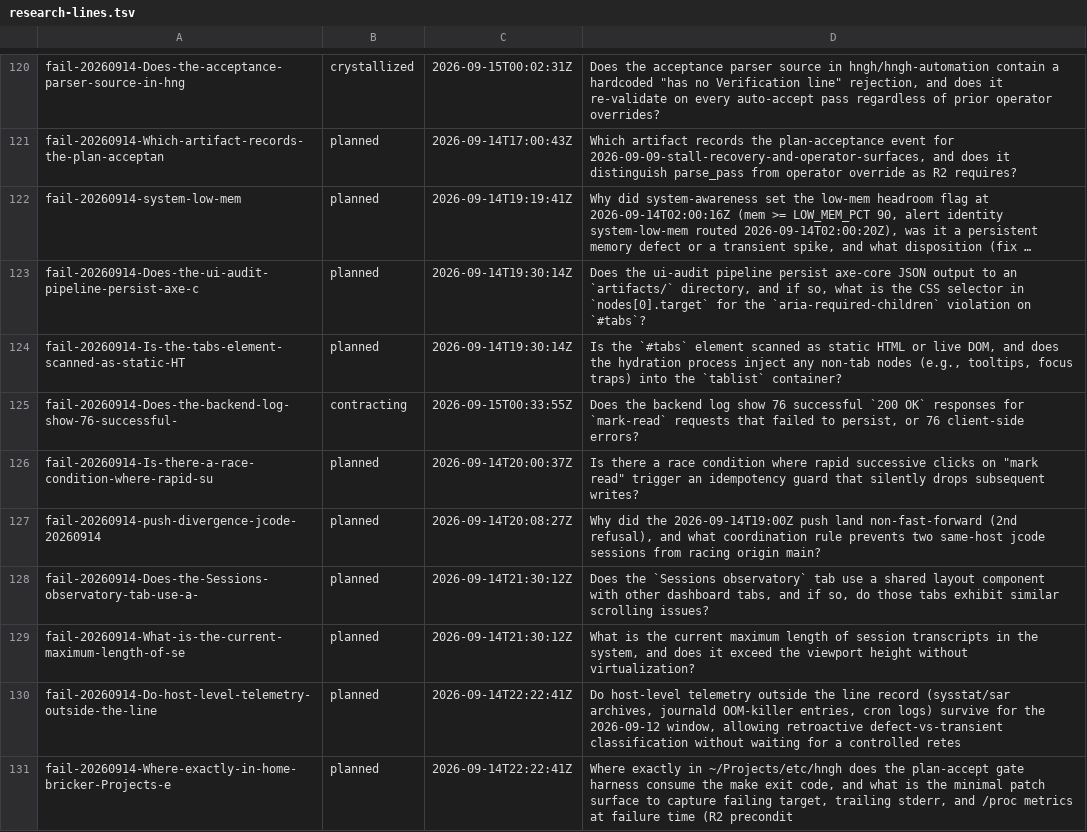
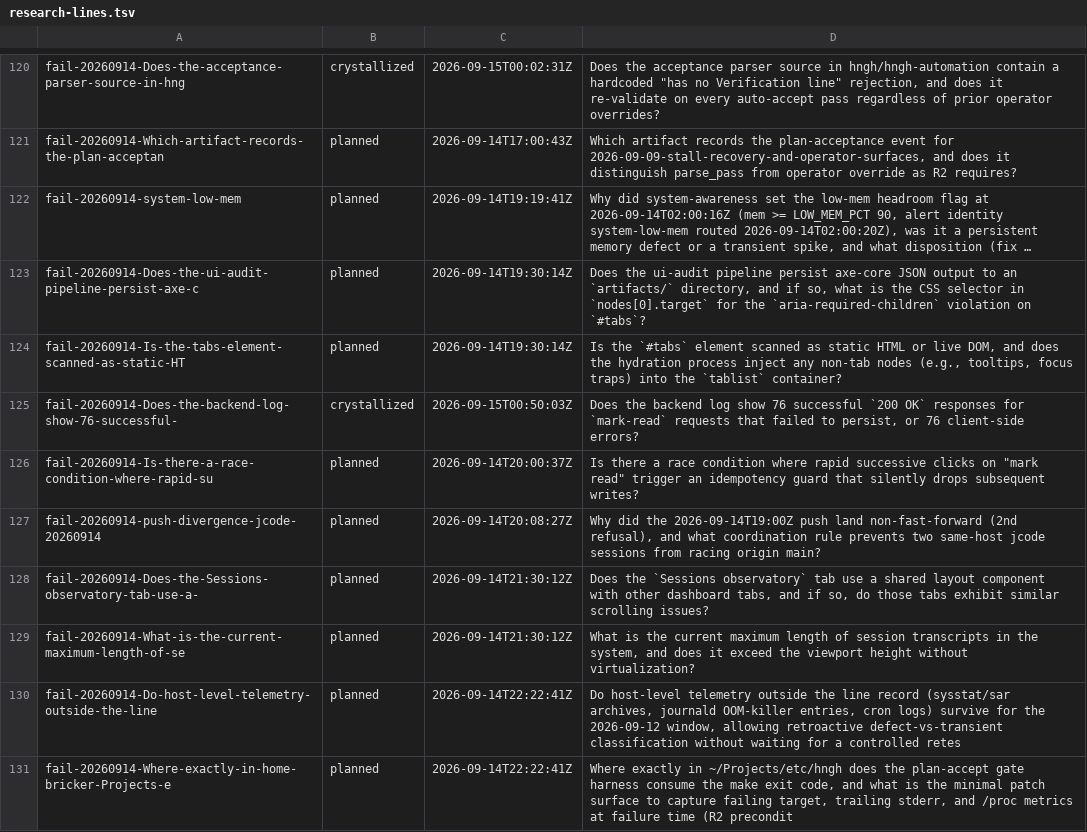
Before and after one commit to boundring/hngh, a TSV file: automation/research-lines.tsv, drawn as a sheet; only a part is shown, gaps mark what is left out; long unchanged cells end in ….

Commit message:
research: fail-20260914-Does-the-backend-log-show-76-successful- crystallized

```diff
--- a/automation/research-lines.tsv
+++ b/automation/research-lines.tsv
@@ -124,3 +124,3 @@ fail-20260914-Does-the-ui-audit-pipeline-persist-axe-c	planned	2026-09-14T19:30:
 fail-20260914-Is-the-tabs-element-scanned-as-static-HT	planned	2026-09-14T19:30:14Z	Is the `#tabs` element scanned as static HTML or live DOM, and does the hydration process inject any non-tab nodes (e.g., tooltips, focus traps) into the `tablist` container?
-fail-20260914-Does-the-backend-log-show-76-successful-	contracting	2026-09-15T00:33:55Z	Does the backend log show 76 successful `200 OK` responses for `mark-read` requests that failed to persist, or 76 client-side errors?
+fail-20260914-Does-the-backend-log-show-76-successful-	crystallized	2026-09-15T00:50:03Z	Does the backend log show 76 successful `200 OK` responses for `mark-read` requests that failed to persist, or 76 client-side errors?
 fail-20260914-Is-there-a-race-condition-where-rapid-su	planned	2026-09-14T20:00:37Z	Is there a race condition where rapid successive clicks on "mark read" trigger an idempotency guard that silently drops subsequent writes?
```
Also changed, not shown: 1 other file.
